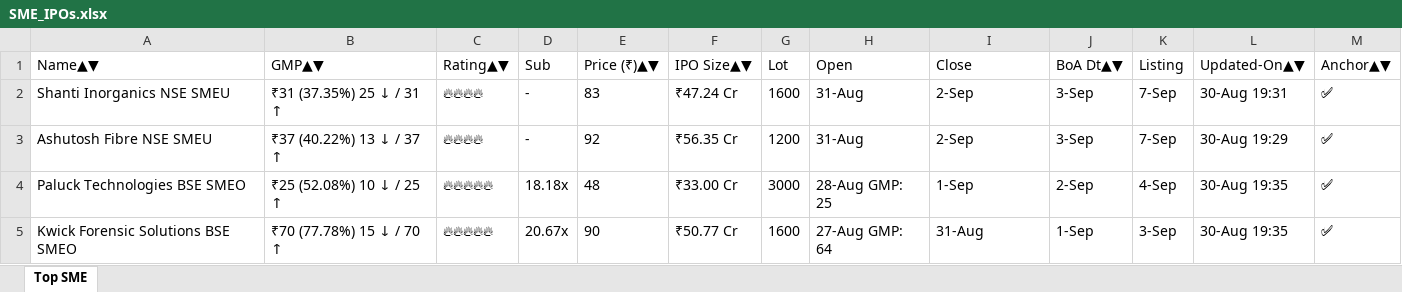
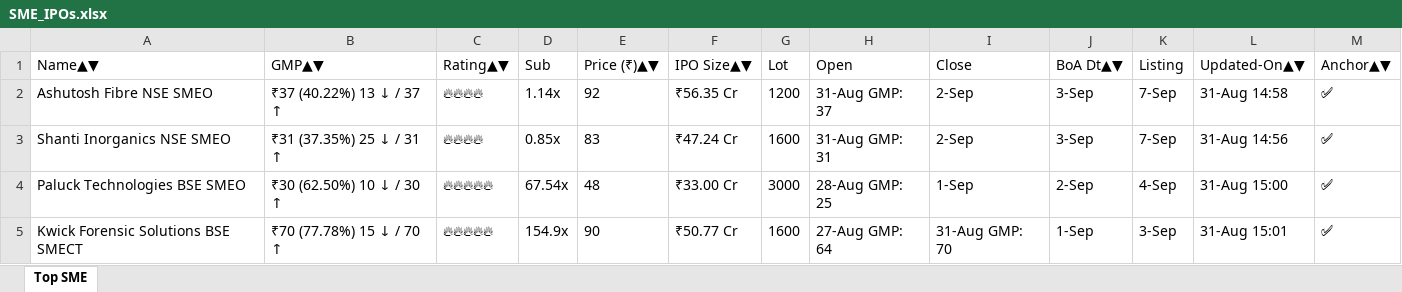
Before and after one commit to ayushpdkushwaha1/ipo-gmp-bot, an Excel workbook: files/SME_IPOs.xlsx, sheet Top SME, drawn as a sheet; values as stored, in another font and other column widths than the file's, no borders; removed rows and columns are numbered as before the commit, all else as after; the diff names each change by its address in the sheet, - before the commit and + after, or states it on an @@ line.

```diff
--- a/files/SME_IPOs.xlsx (sheet Top SME)
+++ b/files/SME_IPOs.xlsx (sheet Top SME)
+row 2: Ashutosh Fibre NSE SMEO | ₹37 (40.22%) 13 ↓ / 37 ↑ | 🔥🔥🔥🔥 | 1.14x | 92 | ₹56.35 Cr | 1200 | 31-Aug GMP: 37 | 2-Sep | 3-Sep | 7-Sep | 31-Aug 14:58 | ✅
-A3 (Name▲▼): Shanti Inorganics NSE SMEU
+A3 (Name▲▼): Shanti Inorganics NSE SMEO
-D3 (Sub): -
+D3 (Sub): 0.85x
-H3 (Open): 31-Aug
+H3 (Open): 31-Aug GMP: 31
-L3 (Updated-On▲▼): 30-Aug 19:31
+L3 (Updated-On▲▼): 31-Aug 14:56
-row 3: Ashutosh Fibre NSE SMEU | ₹37 (40.22%) 13 ↓ / 37 ↑ | 🔥🔥🔥🔥 | - | 92 | ₹56.35 Cr | 1200 | 31-Aug | 2-Sep | 3-Sep | 7-Sep | 30-Aug 19:29 | ✅
-B4 (GMP▲▼): ₹25 (52.08%) 10 ↓ / 25 ↑
+B4 (GMP▲▼): ₹30 (62.50%) 10 ↓ / 30 ↑
-D4 (Sub): 18.18x
+D4 (Sub): 67.54x
-L4 (Updated-On▲▼): 30-Aug 19:35
+L4 (Updated-On▲▼): 31-Aug 15:00
-A5 (Name▲▼): Kwick Forensic Solutions BSE SMEO
+A5 (Name▲▼): Kwick Forensic Solutions BSE SMECT
-D5 (Sub): 20.67x
+D5 (Sub): 154.9x
-I5 (Close): 31-Aug
+I5 (Close): 31-Aug GMP: 70
-L5 (Updated-On▲▼): 30-Aug 19:35
+L5 (Updated-On▲▼): 31-Aug 15:01
```
Also changed, not shown: files/Mainboard_IPOs.xlsx, files/gmp.xlsx, 2 other files.
